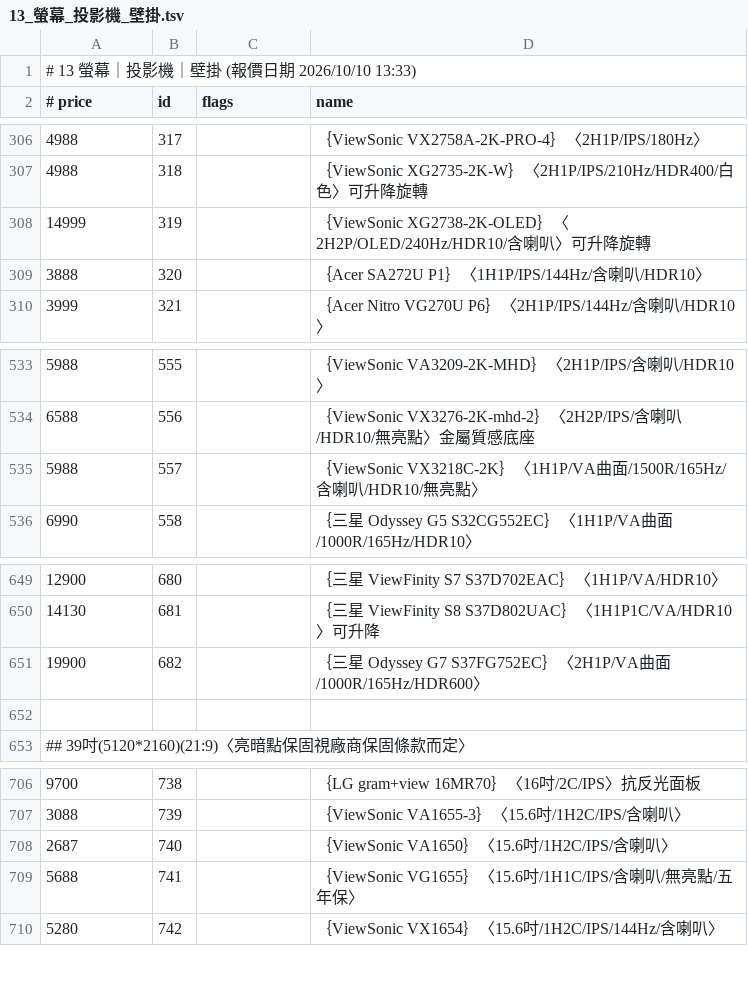
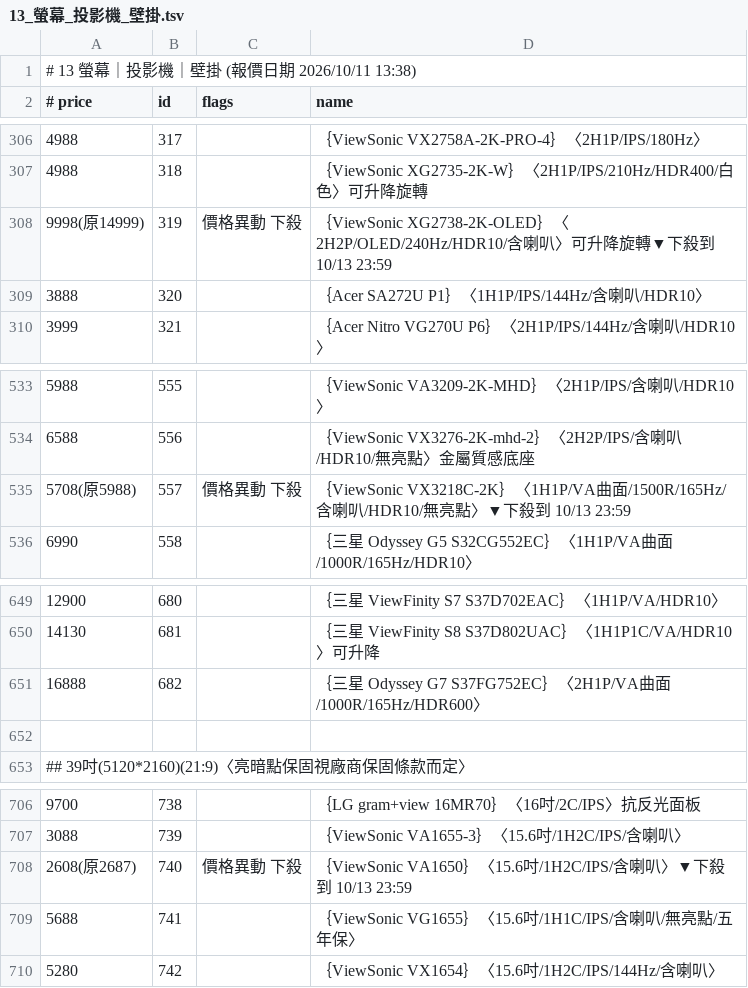
Before and after one commit to jakeuj/architect-pc-builder, a TSV file: data/by_category/13_螢幕_投影機_壁掛.tsv, drawn as a sheet; only a part is shown, gaps mark what is left out.

```diff
--- a/data/by_category/13_螢幕_投影機_壁掛.tsv
+++ b/data/by_category/13_螢幕_投影機_壁掛.tsv
@@ -1,2 +1,2 @@
-# 13 螢幕｜投影機｜壁掛  (報價日期 2026/10/10 13:33)
+# 13 螢幕｜投影機｜壁掛  (報價日期 2026/10/11 13:38)
 # price	id	flags	name
@@ -307,3 +307,3 @@
 4988	318		｛ViewSonic XG2735-2K-W｝〈2H1P/IPS/210Hz/HDR400/白色〉可升降旋轉
-14999	319		｛ViewSonic XG2738-2K-OLED｝〈2H2P/OLED/240Hz/HDR10/含喇叭〉可升降旋轉
+9998(原14999)	319	價格異動 下殺	｛ViewSonic XG2738-2K-OLED｝〈2H2P/OLED/240Hz/HDR10/含喇叭〉可升降旋轉▼下殺到 10/13 23:59
 3888	320		｛Acer SA272U P1｝〈1H1P/IPS/144Hz/含喇叭/HDR10〉
@@ -534,3 +534,3 @@
 6588	556		｛ViewSonic VX3276-2K-mhd-2｝〈2H2P/IPS/含喇叭/HDR10/無亮點〉金屬質感底座
-5988	557		｛ViewSonic VX3218C-2K｝〈1H1P/VA曲面/1500R/165Hz/含喇叭/HDR10/無亮點〉
+5708(原5988)	557	價格異動 下殺	｛ViewSonic VX3218C-2K｝〈1H1P/VA曲面/1500R/165Hz/含喇叭/HDR10/無亮點〉▼下殺到 10/13 23:59
 6990	558		｛三星 Odyssey G5 S32CG552EC｝〈1H1P/VA曲面/1000R/165Hz/HDR10〉
@@ -650,3 +650,3 @@
 14130	681		｛三星 ViewFinity S8 S37D802UAC｝〈1H1P1C/VA/HDR10〉可升降
-19900	682		｛三星 Odyssey G7 S37FG752EC｝〈2H1P/VA曲面/1000R/165Hz/HDR600〉
+16888	682		｛三星 Odyssey G7 S37FG752EC｝〈2H1P/VA曲面/1000R/165Hz/HDR600〉
 
@@ -707,3 +707,3 @@
 3088	739		｛ViewSonic VA1655-3｝〈15.6吋/1H2C/IPS/含喇叭〉
-2687	740		｛ViewSonic VA1650｝〈15.6吋/1H2C/IPS/含喇叭〉
+2608(原2687)	740	價格異動 下殺	｛ViewSonic VA1650｝〈15.6吋/1H2C/IPS/含喇叭〉▼下殺到 10/13 23:59
 5688	741		｛ViewSonic VG1655｝〈15.6吋/1H1C/IPS/含喇叭/無亮點/五年保〉
```
Also changed, not shown: data/by_category/01_品牌小主機_AIO_VR虛擬.tsv, data/by_category/03_酷_PC_套裝產線.tsv, 32 other files.
